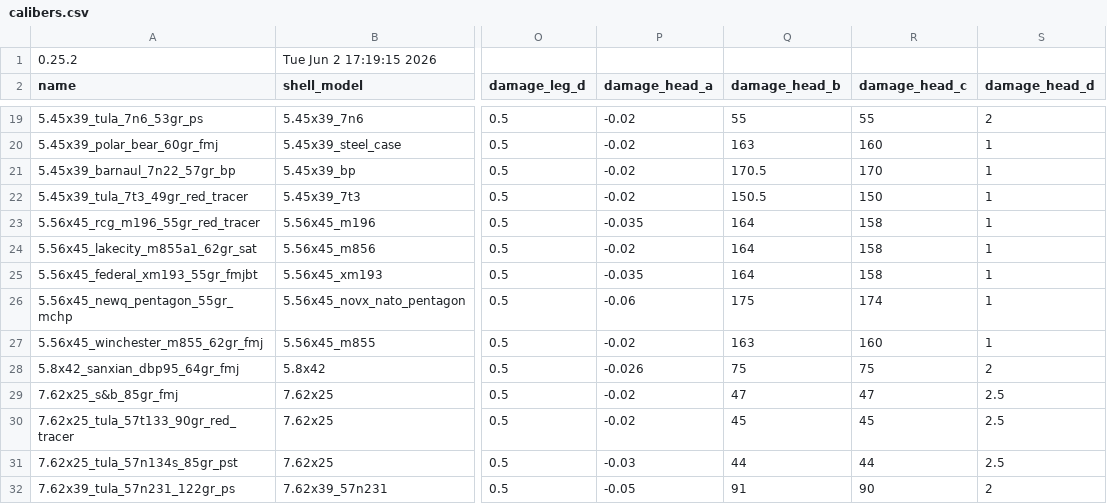
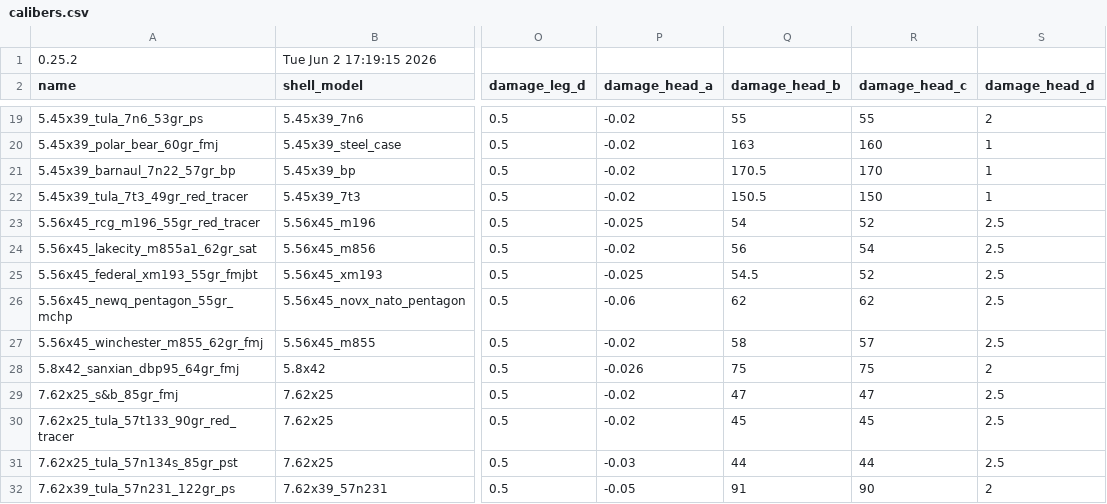
Before and after one commit to recoil-group/deadline-balancing, a CSV file: calibers.csv, drawn as a sheet; only a part is shown, gaps mark what is left out; the diff names each change by its address in the sheet, - before the commit and + after, or states it on an @@ line.

Commit message:
556 headshot mult

```diff
--- a/calibers.csv
+++ b/calibers.csv
-P23 (damage_head_a): -0.035
+P23 (damage_head_a): -0.025
-Q23 (damage_head_b): 164
+Q23 (damage_head_b): 54
-R23 (damage_head_c): 158
+R23 (damage_head_c): 52
-S23:S27 (damage_head_d): 1
+S23:S27 (damage_head_d): 2.5
-Q24 (damage_head_b): 164
+Q24 (damage_head_b): 56
-R24 (damage_head_c): 158
+R24 (damage_head_c): 54
-P25 (damage_head_a): -0.035
+P25 (damage_head_a): -0.025
-Q25 (damage_head_b): 164
+Q25 (damage_head_b): 54.5
-R25 (damage_head_c): 158
+R25 (damage_head_c): 52
-Q26 (damage_head_b): 175
+Q26 (damage_head_b): 62
-R26 (damage_head_c): 174
+R26 (damage_head_c): 62
-Q27 (damage_head_b): 163
+Q27 (damage_head_b): 58
-R27 (damage_head_c): 160
+R27 (damage_head_c): 57
```
